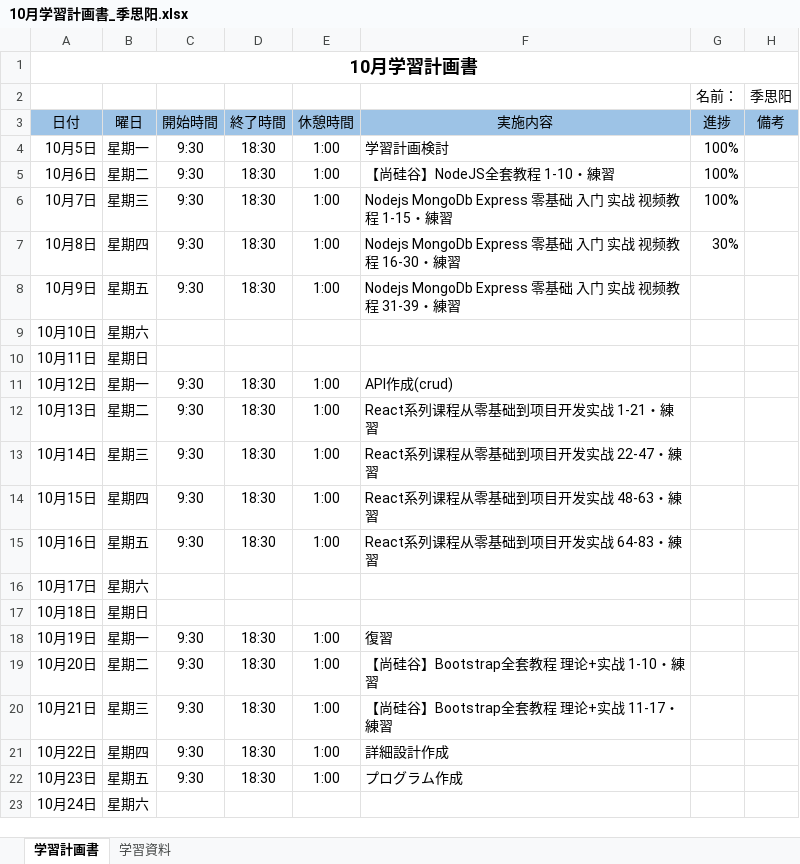
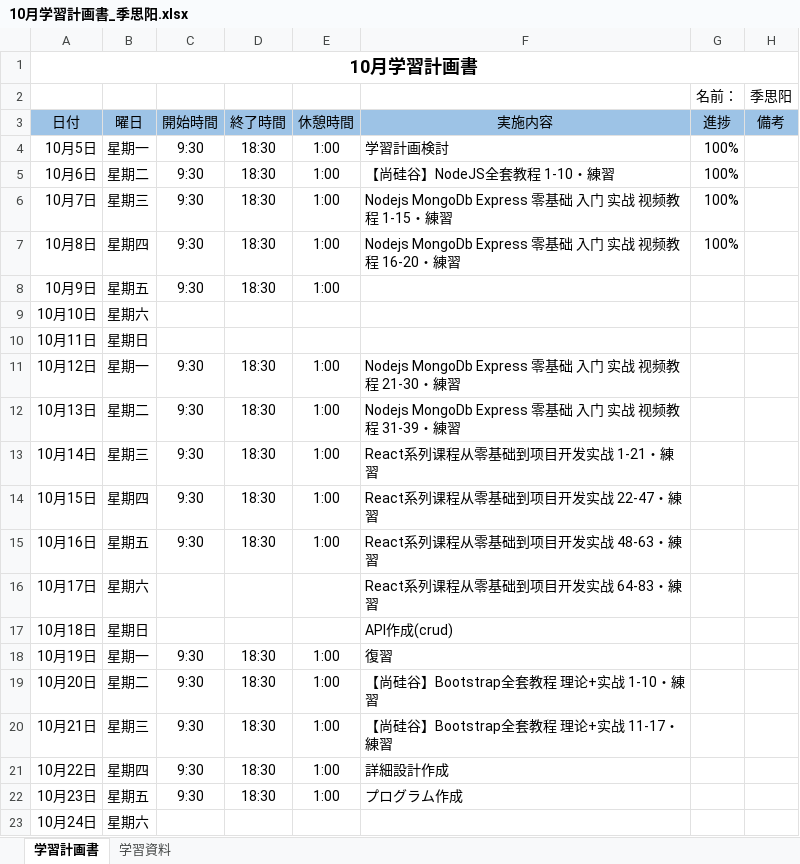
Before and after one commit to lzh840723/October_study, an Excel workbook: 進捗/10月学習計画書_季思阳.xlsx, sheet 学習計画書, drawn as a sheet; only a part is shown; values as stored, in another font and other column widths than the file's, no borders; the diff names each change by its address in the sheet, - before the commit and + after, or states it on an @@ line.

Commit message:
Update 10月学習計画書_季思阳.xlsx

```diff
--- a/進捗/10月学習計画書_季思阳.xlsx (sheet 学習計画書)
+++ b/進捗/10月学習計画書_季思阳.xlsx (sheet 学習計画書)
-F7 (実施内容): …频教程 16-30・練習
+F7 (実施内容): …频教程 16-20・練習
-G7 (進捗): 30%
+G7 (進捗): 100%
-F8 (実施内容): Nodejs MongoDb Express 零基础 入门 实战 视频教程 31-39・練習
+F8 (実施内容): (empty)
-F11 (実施内容): API作成(crud)
+F11 (実施内容): Nodejs MongoDb Express 零基础 入门 实战 视频教程 21-30・練習
-F12 (実施内容): React系列课程从零基础到项目开发实战 1-21・練習
+F12 (実施内容): Nodejs MongoDb Express 零基础 入门 实战 视频教程 31-39・練習
-F13 (実施内容): React系列课程从零基础到项目开发实战 22-47・練習
+F13 (実施内容): React系列课程从零基础到项目开发实战 1-21・練習
-F14 (実施内容): React系列课程从零基础到项目开发实战 48-63・練習
+F14 (実施内容): React系列课程从零基础到项目开发实战 22-47・練習
-F15 (実施内容): React系列课程从零基础到项目开发实战 64-83・練習
+F15 (実施内容): React系列课程从零基础到项目开发实战 48-63・練習
-F16 (実施内容): (empty)
+F16 (実施内容): React系列课程从零基础到项目开发实战 64-83・練習
-F17 (実施内容): (empty)
+F17 (実施内容): API作成(crud)
```
